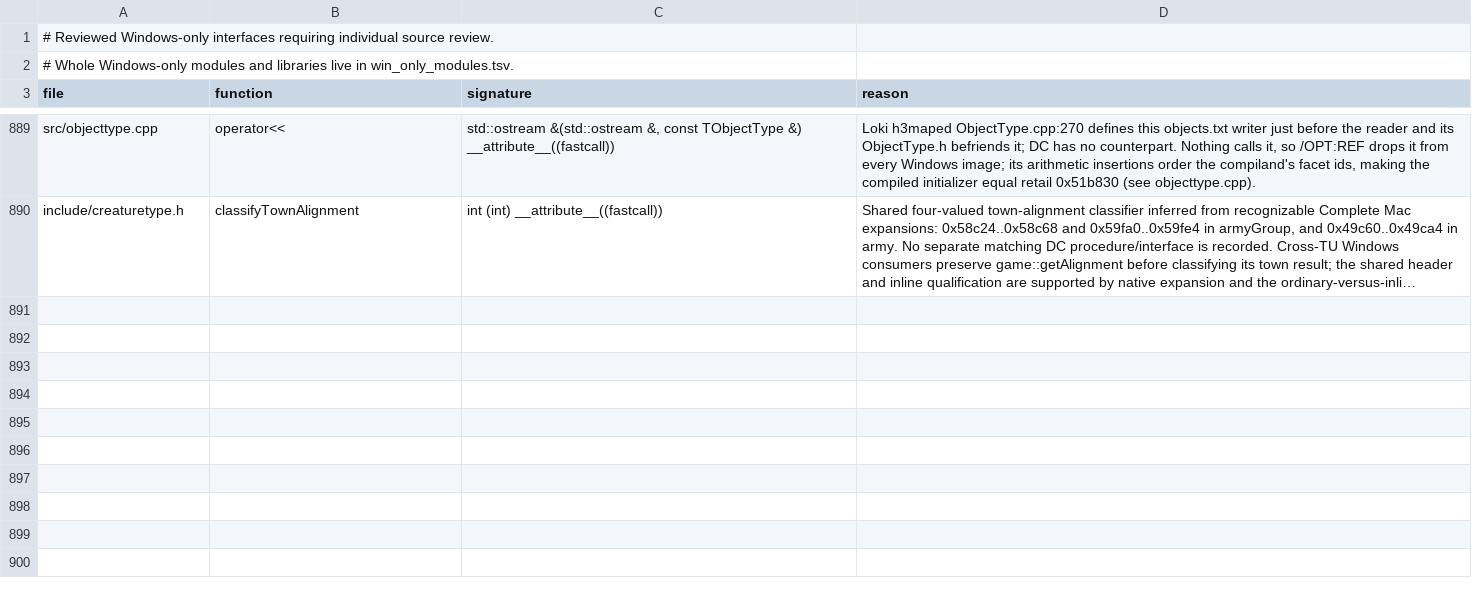
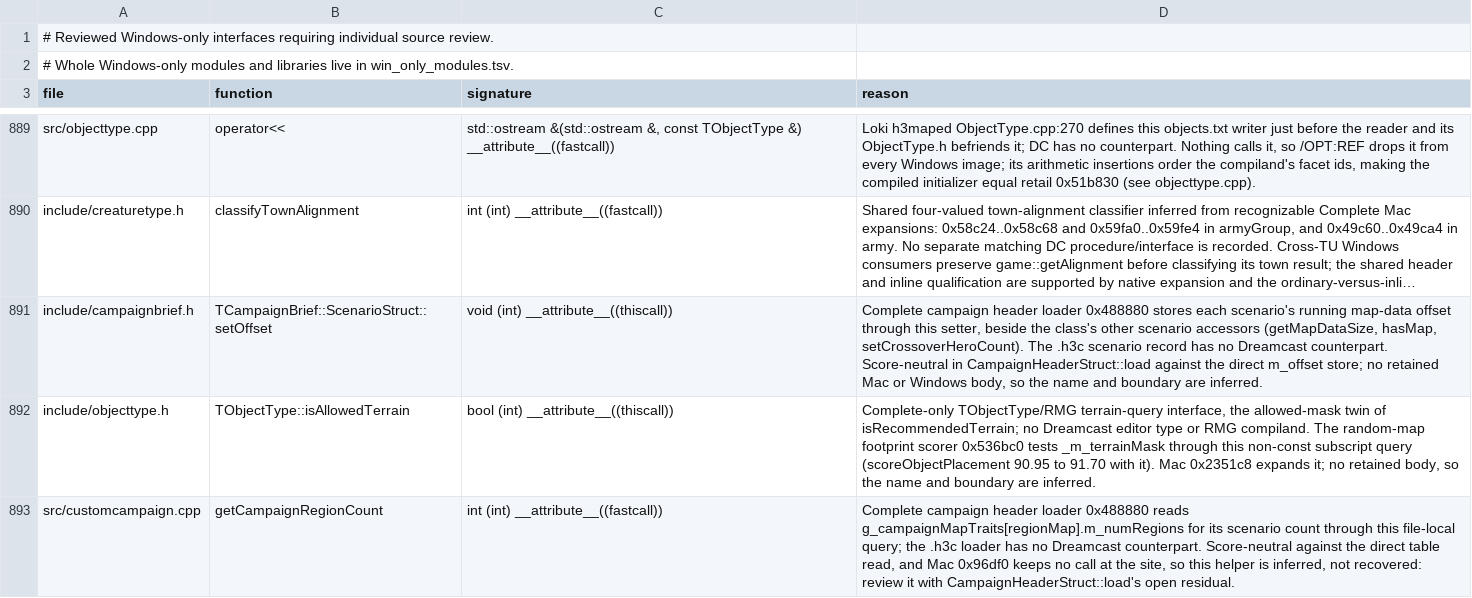
Before and after one commit to sushi-shi/homm3-decomp, a TSV file: config/source/win_only.tsv, drawn as a sheet; only a part is shown, gaps mark what is left out; long unchanged cells end in …; the diff names each change by its address in the sheet, - before the commit and + after, or states it on an @@ line.

```diff
--- a/config/source/win_only.tsv
+++ b/config/source/win_only.tsv
+row 891: include/campaignbrief.h | TCampaignBrief::ScenarioStruct::setOffset | void (int) __attribute__((thiscall)) | Complete campaign header loader 0x488880 stores each scenario's running map-data offset through this setter, beside the class's other scenario accessors (getMapDataSize, hasMap, setCrossoverHeroCount). The .h3c scenario record has no Dreamcast counterpart. Score-neutral in CampaignHeaderStruct::load against the direct m_offset store; no retained Mac or Windows body, so the name and boundary are inferred.
+row 892: include/objecttype.h | TObjectType::isAllowedTerrain | bool (int) __attribute__((thiscall)) | Complete-only TObjectType/RMG terrain-query interface, the allowed-mask twin of isRecommendedTerrain; no Dreamcast editor type or RMG compiland. The random-map footprint scorer 0x536bc0 tests _m_terrainMask through this non-const subscript query (scoreObjectPlacement 90.95 to 91.70 with it). Mac 0x2351c8 expands it; no retained body, so the name and boundary are inferred.
+row 893: src/customcampaign.cpp | getCampaignRegionCount | int (int) __attribute__((fastcall)) | Complete campaign header loader 0x488880 reads g_campaignMapTraits[regionMap].m_numRegions for its scenario count through this file-local query; the .h3c loader has no Dreamcast counterpart. Score-neutral against the direct table read, and Mac 0x96df0 keeps no call at the site, so this helper is inferred, not recovered: review it with CampaignHeaderStruct::load's open residual.
```
Also changed, not shown: config/source/win_only_modules.tsv.
